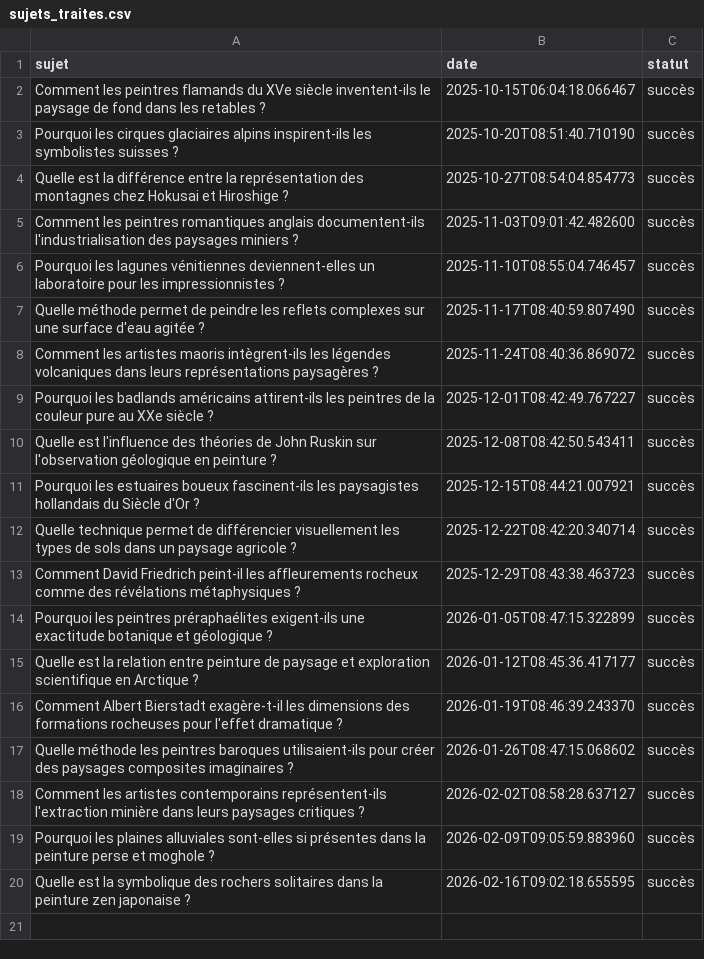
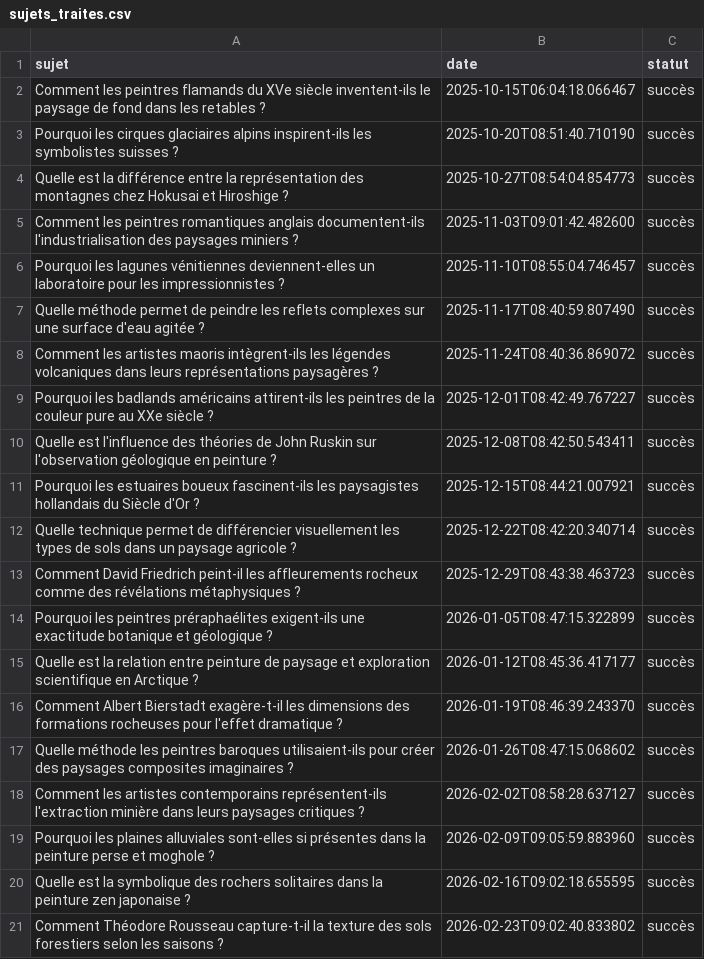
Before and after one commit to Metalosmose21/Nature-5, a CSV file: sujets_traites.csv, drawn as a sheet.

```diff
--- a/sujets_traites.csv
+++ b/sujets_traites.csv
@@ -20 +20,2 @@ Pourquoi les plaines alluviales sont-elles si présentes dans la peinture perse
 Quelle est la symbolique des rochers solitaires dans la peinture zen japonaise ?,2026-02-16T09:02:18.655595,succès
+Comment Théodore Rousseau capture-t-il la texture des sols forestiers selon les saisons ?,2026-02-23T09:02:40.833802,succès
```
Also changed, not shown: sujets.csv.
